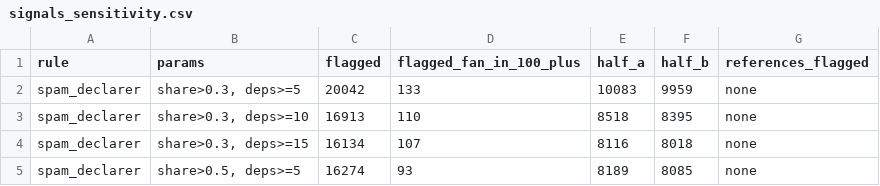
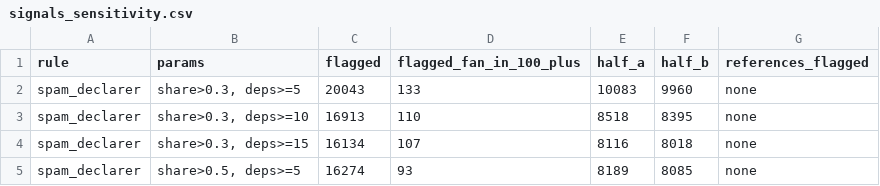
Before and after one commit to yojair0/Ecosistema-npm, a CSV file: data/07_strata_analysis/signals_sensitivity.csv, drawn as a sheet; only a part is shown; the diff covers the shown part only.

```diff
--- a/data/07_strata_analysis/signals_sensitivity.csv
+++ b/data/07_strata_analysis/signals_sensitivity.csv
@@ -1,3 +1,3 @@
 rule,params,flagged,flagged_fan_in_100_plus,half_a,half_b,references_flagged
-spam_declarer,"share>0.3, deps>=5",20042,133,10083,9959,none
+spam_declarer,"share>0.3, deps>=5",20043,133,10083,9960,none
 spam_declarer,"share>0.3, deps>=10",16913,110,8518,8395,none
```
Also changed, not shown: 3 added rows and 43 edited cells elsewhere in this file, 13 other files.
